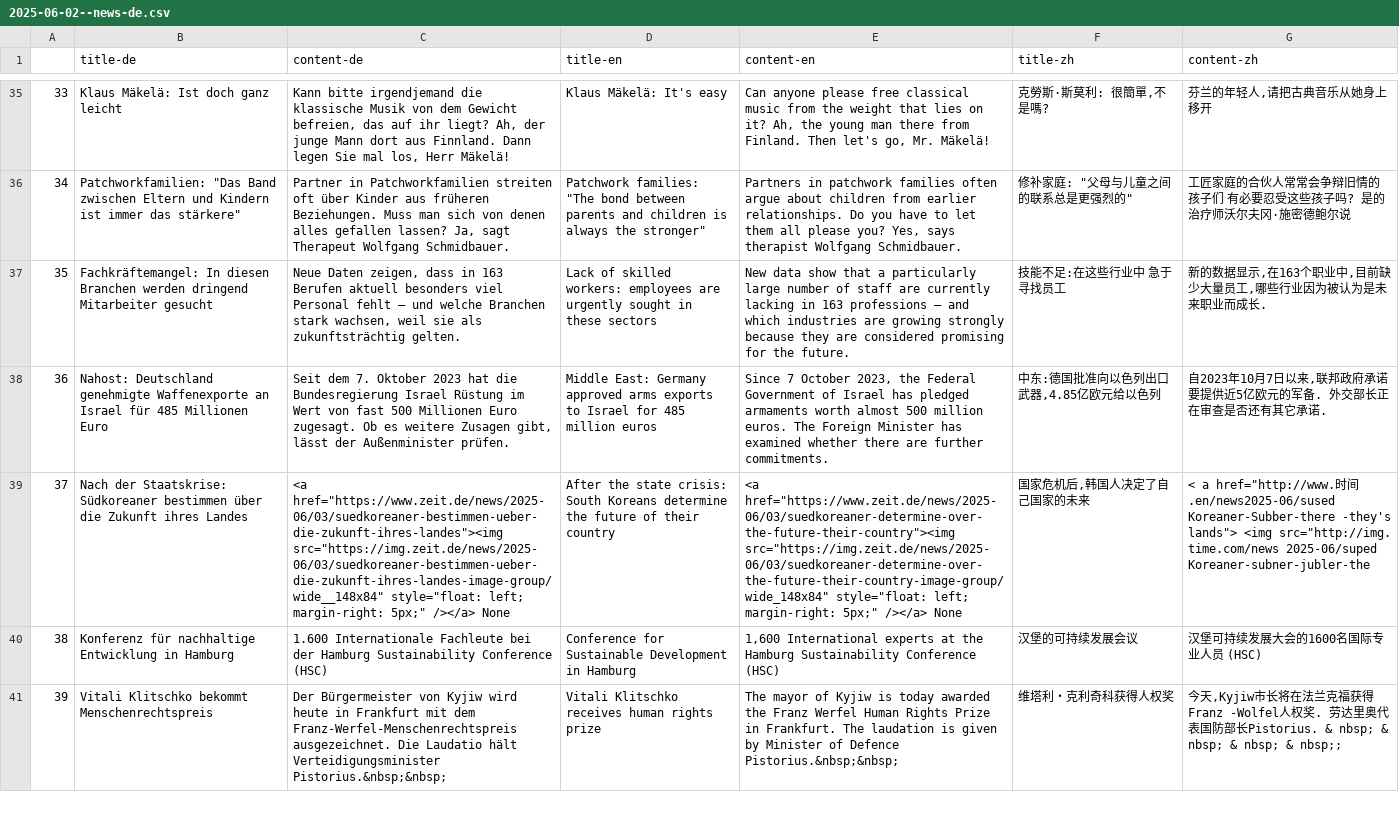
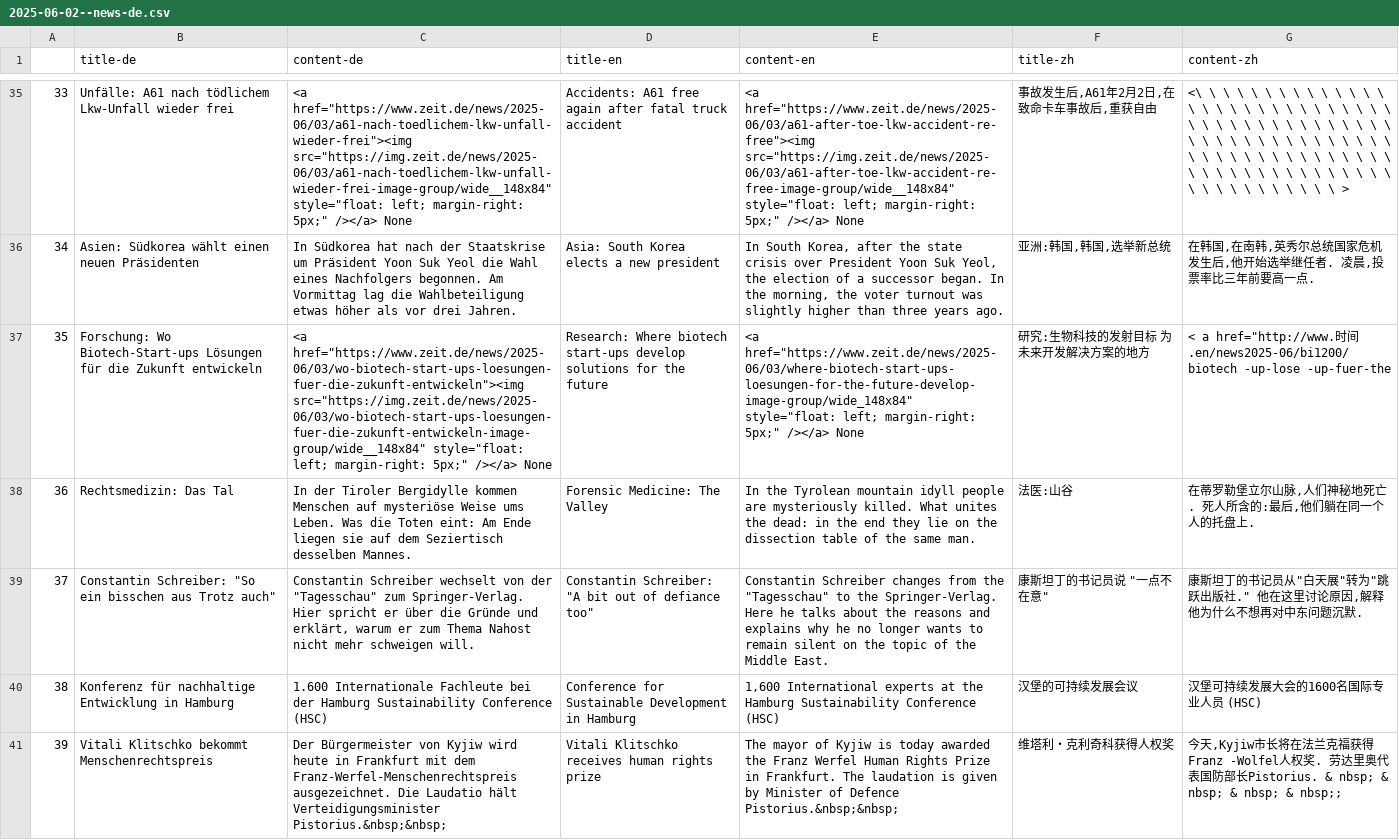
Before and after one commit to sliuxl/LinguaVitaminNews, a CSV file: csv/news/2025/06/2025-06-02--news-de.csv, drawn as a sheet; only a part is shown, gaps mark what is left out; the diff covers the shown part only; the diff names each change by its address in the sheet, - before the commit and + after, or states it on an @@ line.

```diff
--- a/csv/news/2025/06/2025-06-02--news-de.csv
+++ b/csv/news/2025/06/2025-06-02--news-de.csv
-B35 (title-de): Klaus Mäkelä: Ist doch ganz leicht
+B35 (title-de): Unfälle: A61 nach tödlichem Lkw-Unfall wieder frei
-C35 (content-de): Kann bitte irgendjemand die klassische Musik von dem Gewicht befreien, das auf ihr liegt? Ah, der junge Mann dort aus Finnland. Dann legen Sie mal los, Herr Mäkelä!
+C35 (content-de): <a href="https://www.zeit.de/news/2025-06/03/a61-nach-toedlichem-lkw-unfall-wieder-frei"><img src="https://img.zeit.de/news/2025-06/03/a61-nach-toedlichem-lkw-unfall-wieder-frei-image-group/wide__148x84" style="float: left; margin-right: 5px;" /></a> None
-D35 (title-en): Klaus Mäkelä: It's easy
+D35 (title-en): Accidents: A61 free again after fatal truck accident
-E35 (content-en): Can anyone please free classical music from the weight that lies on it? Ah, the young man there from Finland. Then let's go, Mr. Mäkelä!
+E35 (content-en): <a href="https://www.zeit.de/news/2025-06/03/a61-after-toe-lkw-accident-re-free"><img src="https://img.zeit.de/news/2025-06/03/a61-after-toe-lkw-accident-re-free-image-group/wide__148x84" style="float: left; margin-right: 5px;" /></a> None
-F35 (title-zh): 克勞斯·斯莫利: 很簡單,不是嗎?
+F35 (title-zh): 事故发生后,A61年2月2日,在致命卡车事故后,重获自由
-G35 (content-zh): 芬兰的年轻人,请把古典音乐从她身上移开
+G35 (content-zh): <\ \ \ \ \ \ \ \ \ \ \ \ \ \ \ \ \ \ \ \ \ \ \ \ \ \ \ \ \ \ \ \ \ \ \ \ \ \ \ \ \ \ \ \ \ \ \ \ \ \ \ \ \ \ \ \ \ \ \ \ \ \ \ \ \ \ \ \ \ \ \ \ \ \ \ \ \ \ \ \ \ \ \ \ \ \ \ \ \ \ \ \ \ \ \ \ \ \ \ \ >
-B36 (title-de): Patchworkfamilien: "Das Band zwischen Eltern und Kindern ist immer das stärkere"
+B36 (title-de): Asien: Südkorea wählt einen neuen Präsidenten
-C36 (content-de): Partner in Patchworkfamilien streiten oft über Kinder aus früheren Beziehungen. Muss man sich von denen alles gefallen lassen? Ja, sagt Therapeut Wolfgang Schmidbauer.
+C36 (content-de): In Südkorea hat nach der Staatskrise um Präsident Yoon Suk Yeol die Wahl eines Nachfolgers begonnen. Am Vormittag lag die Wahlbeteiligung etwas höher als vor drei Jahren.
-D36 (title-en): Patchwork families: "The bond between parents and children is always the stronger"
+D36 (title-en): Asia: South Korea elects a new president
-E36 (content-en): Partners in patchwork families often argue about children from earlier relationships. Do you have to let them all please you? Yes, says therapist Wolfgang Schmidbauer.
+E36 (content-en): In South Korea, after the state crisis over President Yoon Suk Yeol, the election of a successor began. In the morning, the voter turnout was slightly higher than three years ago.
-F36 (title-zh): 修补家庭: "父母与儿童之间的联系总是更强烈的"
+F36 (title-zh): 亚洲:韩国,韩国,选举新总统
-G36 (content-zh): 工匠家庭的合伙人常常会争辩旧情的孩子们 有必要忍受这些孩子吗? 是的 治疗师沃尔夫冈·施密德鲍尔说
+G36 (content-zh): 在韩国,在南韩,英秀尔总统国家危机发生后,他开始选举继任者. 凌晨,投票率比三年前要高一点.
-B37 (title-de): Fachkräftemangel: In diesen Branchen werden dringend Mitarbeiter gesucht
+B37 (title-de): Forschung: Wo Biotech-Start-ups Lösungen für die Zukunft entwickeln
-C37 (content-de): Neue Daten zeigen, dass in 163 Berufen aktuell besonders viel Personal fehlt – und welche Branchen stark wachsen, weil sie als zukunftsträchtig gelten.
+C37 (content-de): <a href="https://www.zeit.de/news/2025-06/03/wo-biotech-start-ups-loesungen-fuer-die-zukunft-entwickeln"><img src="https://img.zeit.de/news/2025-06/03/wo-biotech-start-ups-loesungen-fuer-die-zukunft-entwickeln-image-group/wide__148x84" style="float: left; margin-right: 5px;" /></a> None
-D37 (title-en): Lack of skilled workers: employees are urgently sought in these sectors
+D37 (title-en): Research: Where biotech start-ups develop solutions for the future
-E37 (content-en): New data show that a particularly large number of staff are currently lacking in 163 professions – and which industries are growing strongly because they are considered promising for the future.
+E37 (content-en): <a href="https://www.zeit.de/news/2025-06/03/where-biotech-start-ups-loesungen-for-the-future-develop-image-group/wide_148x84" style="float: left; margin-right: 5px;" /></a> None
-F37 (title-zh): 技能不足:在这些行业中 急于寻找员工
+F37 (title-zh): 研究:生物科技的发射目标 为未来开发解决方案的地方
-G37 (content-zh): 新的数据显示,在163个职业中,目前缺少大量员工,哪些行业因为被认为是未来职业而成长.
+G37 (content-zh): < a href="http://www.时间.en/news2025-06/bi1200/biotech -up-lose -up-fuer-the
-B38 (title-de): Nahost: Deutschland genehmigte Waffenexporte an Israel für 485 Millionen Euro
+B38 (title-de): Rechtsmedizin: Das Tal
-C38 (content-de): Seit dem 7. Oktober 2023 hat die Bundesregierung Israel Rüstung im Wert von fast 500 Millionen Euro zugesagt. Ob es weitere Zusagen gibt, lässt der Außenminister prüfen.
+C38 (content-de): In der Tiroler Bergidylle kommen Menschen auf mysteriöse Weise ums Leben. Was die Toten eint: Am Ende liegen sie auf dem Seziertisch desselben Mannes.
-D38 (title-en): Middle East: Germany approved arms exports to Israel for 485 million euros
+D38 (title-en): Forensic Medicine: The Valley
-E38 (content-en): Since 7 October 2023, the Federal Government of Israel has pledged armaments worth almost 500 million euros. The Foreign Minister has examined whether there are further commitments.
+E38 (content-en): In the Tyrolean mountain idyll people are mysteriously killed. What unites the dead: in the end they lie on the dissection table of the same man.
-F38 (title-zh): 中东:德国批准向以色列出口武器,4.85亿欧元给以色列
+F38 (title-zh): 法医:山谷
-G38 (content-zh): 自2023年10月7日以来,联邦政府承诺要提供近5亿欧元的军备. 外交部长正在审查是否还有其它承诺.
+G38 (content-zh): 在蒂罗勒堡立尔山脉,人们神秘地死亡. 死人所含的:最后,他们躺在同一个人的托盘上.
-B39 (title-de): Nach der Staatskrise: Südkoreaner bestimmen über die Zukunft ihres Landes
+B39 (title-de): Constantin Schreiber: "So ein bisschen aus Trotz auch"
-C39 (content-de): <a href="https://www.zeit.de/news/2025-06/03/suedkoreaner-bestimmen-ueber-die-zukunft-ihres-landes"><img src="https://img.zeit.de/news/2025-06/03/suedkoreaner-bestimmen-ueber-die-zukunft-ihres-landes-image-group/wide__148x84" style="float: left; margin-right: 5px;" /></a> None
+C39 (content-de): Constantin Schreiber wechselt von der "Tagesschau" zum Springer-Verlag. Hier spricht er über die Gründe und erklärt, warum er zum Thema Nahost nicht mehr schweigen will.
-D39 (title-en): After the state crisis: South Koreans determine the future of their country
+D39 (title-en): Constantin Schreiber: "A bit out of defiance too"
-E39 (content-en): <a href="https://www.zeit.de/news/2025-06/03/suedkoreaner-determine-over-the-future-their-country"><img src="https://img.zeit.de/news/2025-06/03/suedkoreaner-determine-over-the-future-their-country-image-group/wide_148x84" style="float: left; margin-right: 5px;" /></a> None
+E39 (content-en): Constantin Schreiber changes from the "Tagesschau" to the Springer-Verlag. Here he talks about the reasons and explains why he no longer wants to remain silent on the topic of the Middle East.
-F39 (title-zh): 国家危机后,韩国人决定了自己国家的未来
+F39 (title-zh): 康斯坦丁的书记员说 "一点不在意"
-G39 (content-zh): < a href="http://www.时间.en/news2025-06/sused Koreaner-Subber-there -they's lands"> <img src="http://img. time.com/news 2025-06/suped Koreaner-subner-jubler-the
+G39 (content-zh): 康斯坦丁的书记员从"白天展"转为"跳跃出版社." 他在这里讨论原因,解释他为什么不想再对中东问题沉默.
```
Also changed, not shown: 2 added rows, 2 removed rows and 98 edited cells elsewhere in this file, 3 other files.
